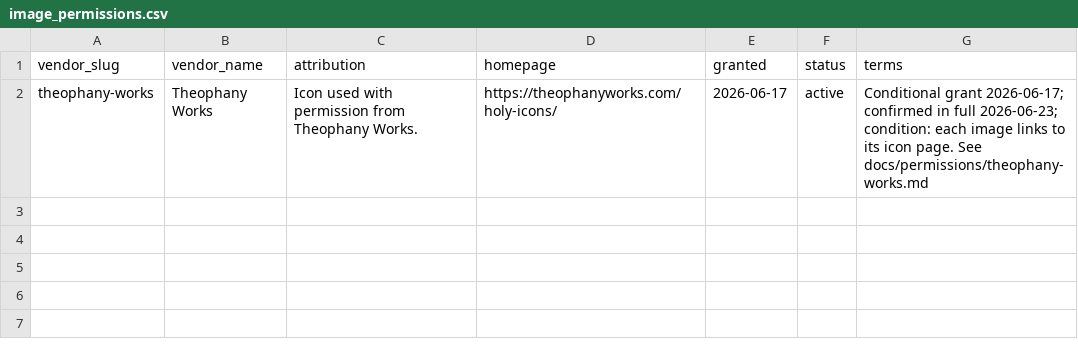
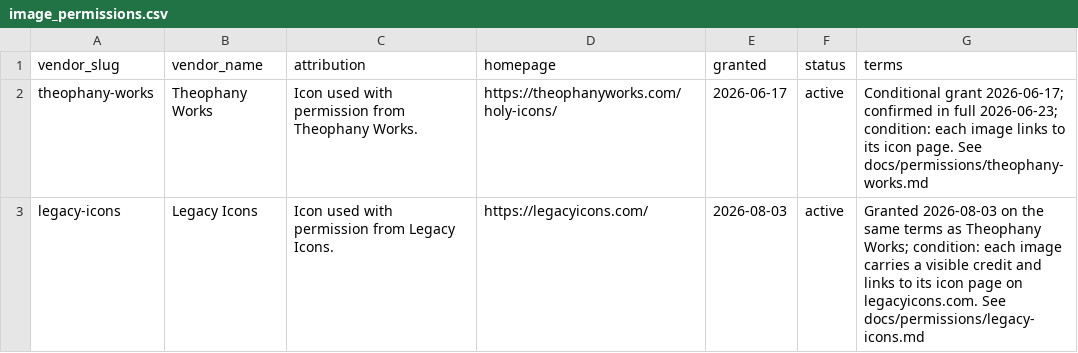
Before and after one commit to SimplyThomas/orthodox-saints, a CSV file: data/image_permissions.csv, drawn as a sheet; the diff names each change by its address in the sheet, - before the commit and + after, or states it on an @@ line.

```diff
--- a/data/image_permissions.csv
+++ b/data/image_permissions.csv
+row 3: legacy-icons | Legacy Icons | Icon used with permission from Legacy Icons. | https://legacyicons.com/ | 2026-08-03 | active | Granted 2026-08-03 on the same terms as Theophany Works; condition: each image carries a visible credit and links to its icon page on legacyicons.com. See docs/permissions/legacy-icons.md
```
Also changed, not shown: 4 other files.
